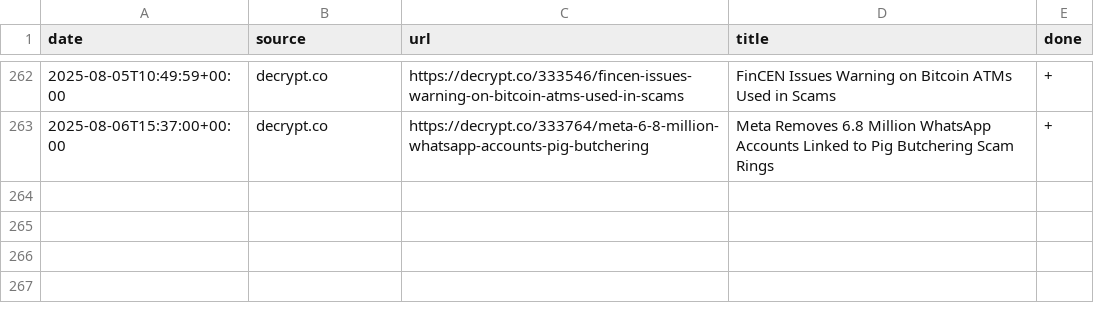
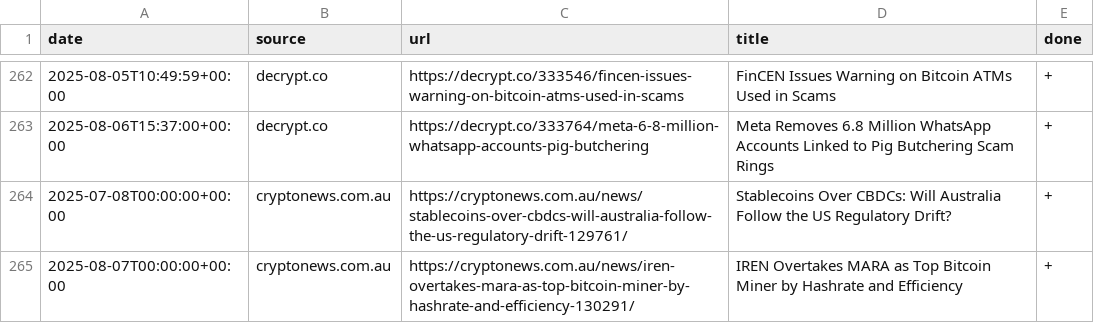
Before and after one commit to konashevich/ozcryptonews, a CSV file: articles.csv, drawn as a sheet; only a part is shown, gaps mark what is left out.

Commit message:
Update articles.csv

```diff
--- a/articles.csv
+++ b/articles.csv
@@ -263 +263,3 @@ date,source,url,title,done
 2025-08-06T15:37:00+00:00,decrypt.co,https://decrypt.co/333764/meta-6-8-million-whatsapp-accounts-pig-butchering,Meta Removes 6.8 Million WhatsApp Accounts Linked to Pig Butchering Scam Rings,+
+2025-07-08T00:00:00+00:00,cryptonews.com.au,https://cryptonews.com.au/news/stablecoins-over-cbdcs-will-australia-follow-the-us-regulatory-drift-129761/,Stablecoins Over CBDCs: Will Australia Follow the US Regulatory Drift?,+
+2025-08-07T00:00:00+00:00,cryptonews.com.au,https://cryptonews.com.au/news/iren-overtakes-mara-as-top-bitcoin-miner-by-hashrate-and-efficiency-130291/,IREN Overtakes MARA as Top Bitcoin Miner by Hashrate and Efficiency,+
```
